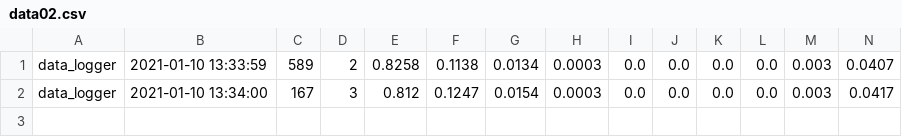
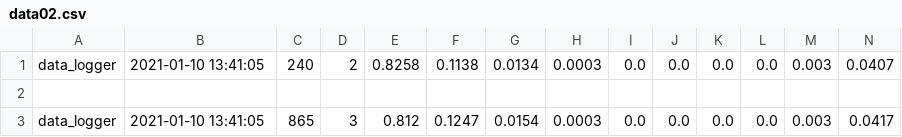
Before and after one commit to MyWay-AstroPi/MyWay, a CSV file: mainDummy/data02.csv, drawn as a sheet; only a part is shown; addresses are those after the commit; rows hold the shown columns only; the diff names each change by its address in the sheet, - before the commit and + after, or states it on an @@ line.

Commit message:
Update data02.csv

```diff
--- a/mainDummy/data02.csv
+++ b/mainDummy/data02.csv
-B1: 2021-01-10 13:33:59
+B1: 2021-01-10 13:41:05
-C1: 589
+C1: 240
+row 2: (empty)
-B3: 2021-01-10 13:34:00
+B3: 2021-01-10 13:41:05
-C3: 167
+C3: 865
```
